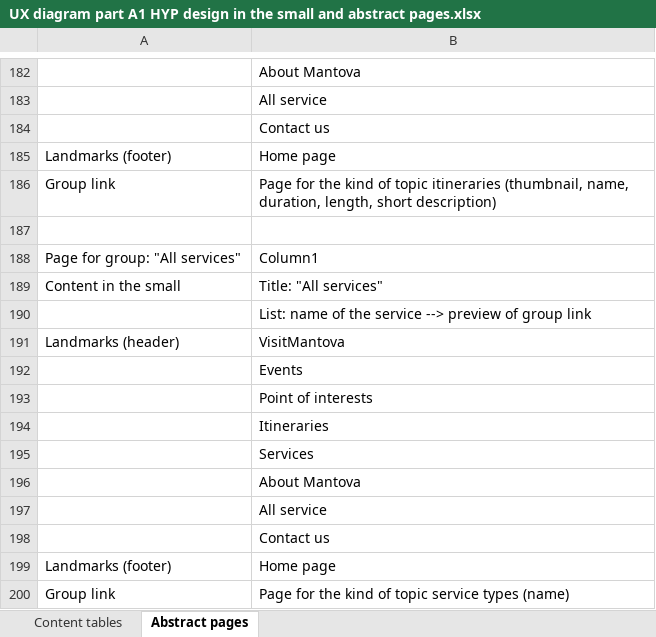
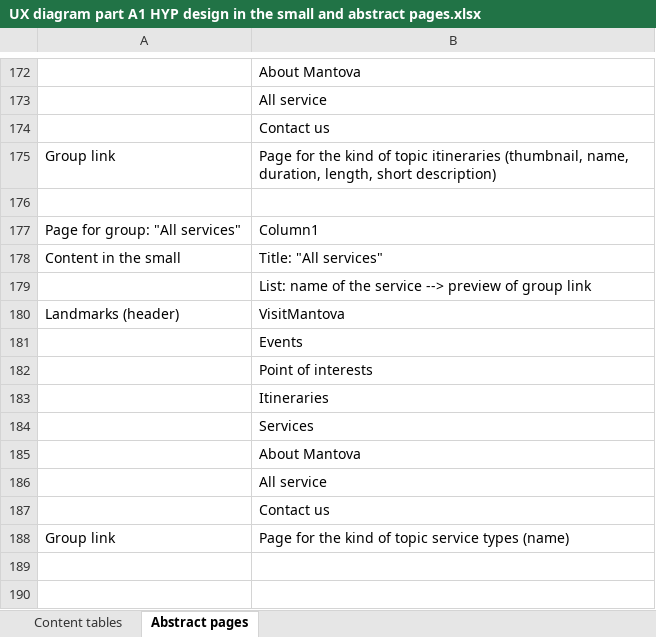
Before and after one commit to SebastianCastellano/Hypermedia-Project, an Excel workbook: Design-part/UX diagram part A1 HYP design in the small and abstract pages.xlsx, sheet Abstract pages, drawn as a sheet; only a part is shown, gaps mark what is left out; values as stored, in another font and other column widths than the file's, no borders; table styles not drawn; the diff covers the shown part only; the diff names each change by its address in the sheet, - before the commit and + after, or states it on an @@ line.

```diff
--- a/Design-part/UX diagram part A1 HYP design in the small and abstract pages.xlsx (sheet Abstract pages)
+++ b/Design-part/UX diagram part A1 HYP design in the small and abstract pages.xlsx (sheet Abstract pages)
-row 185: Landmarks (footer) | Home page
-row 199: Landmarks (footer) | Home page
```
Also changed, not shown: 10 removed rows elsewhere in this sheet.
